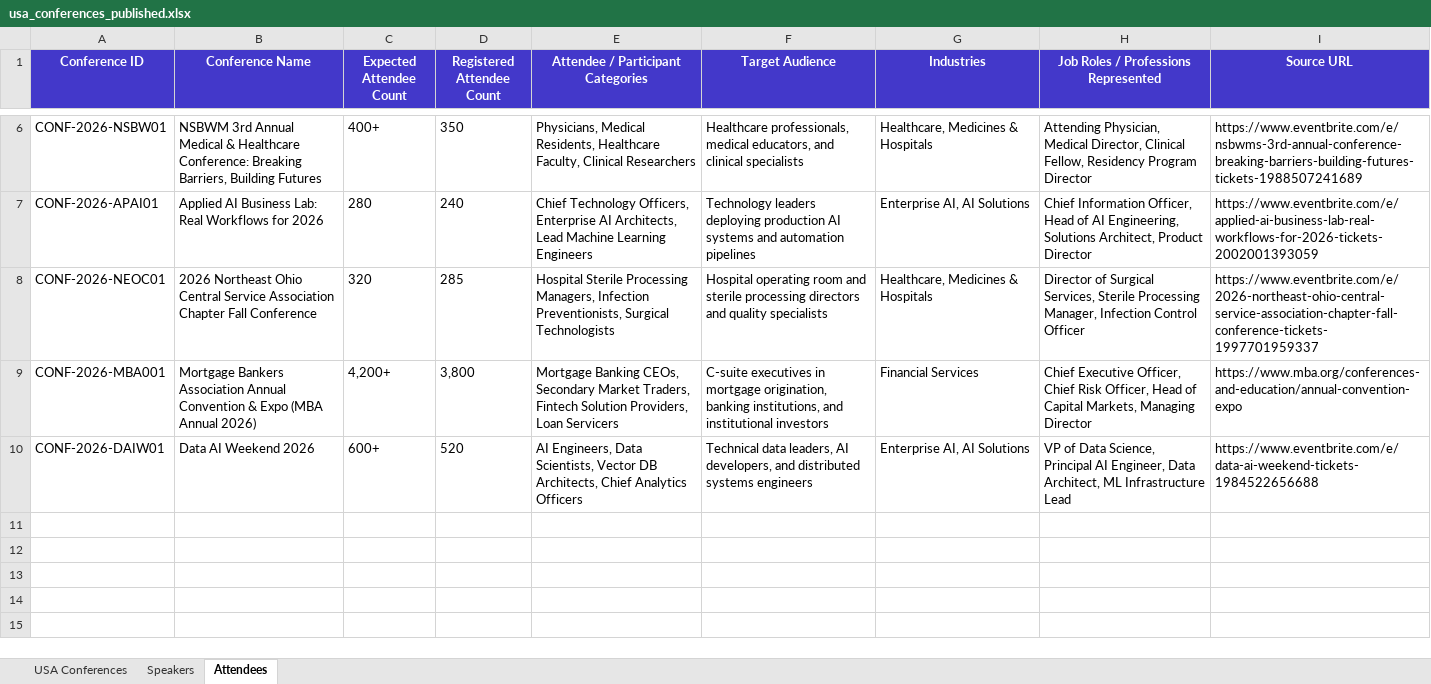
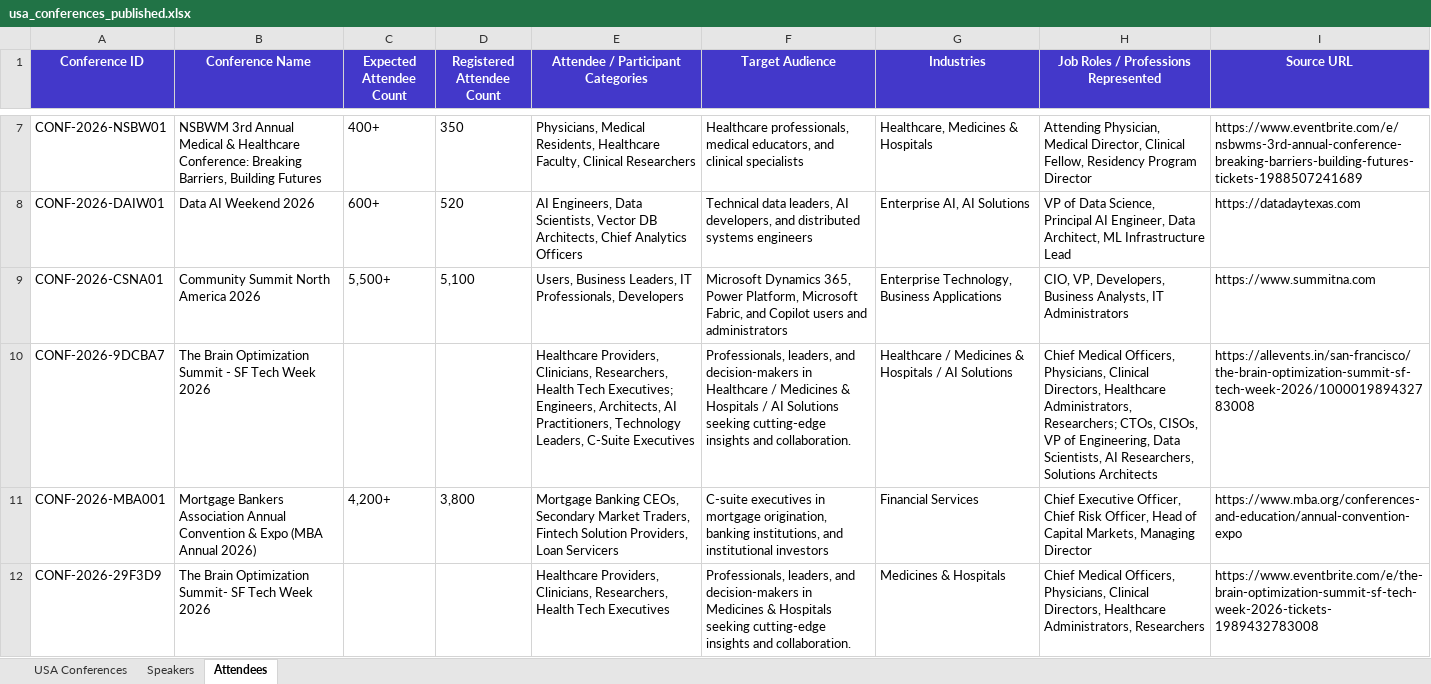
Before and after one commit to Jeeva-6305/conference-agent-adople, an Excel workbook: data/excel/usa_conferences_published.xlsx, sheet Attendees, drawn as a sheet; only a part is shown, gaps mark what is left out; values as stored, in another font and other column widths than the file's, no borders; removed rows and columns are numbered as before the commit, all else as after; the diff covers the shown part only; the diff names each change by its address in the sheet, - before the commit and + after, or states it on an @@ line.

```diff
--- a/data/excel/usa_conferences_published.xlsx (sheet Attendees)
+++ b/data/excel/usa_conferences_published.xlsx (sheet Attendees)
-row 7: CONF-2026-APAI01 | Applied AI Business Lab: Real Workflows for 2026 | 280 | 240 | Chief Technology Officers, Enterprise AI Architects, Lead Machine Learning Engineers | Technology leaders deploying production AI systems and automation pipelines | Enterprise AI, AI Solutions | Chief Information Officer, Head of AI Engineering, Solutions Architect, Product Director | https://www.eventbrite.com/e/applied-ai-business-lab-real-workflows-for-2026-tickets-2002001393059
-row 8: CONF-2026-NEOC01 | 2026 Northeast Ohio Central Service Association Chapter Fall Conference | 320 | 285 | Hospital Sterile Processing Managers, Infection Preventionists, Surgical Technologists | Hospital operating room and sterile processing directors and quality specialists | Healthcare, Medicines & Hospitals | Director of Surgical Services, Sterile Processing Manager, Infection Control Officer | https://www.eventbrite.com/e/2026-northeast-ohio-central-service-association-chapter-fall-conference-tickets-1997701959337
+row 8: CONF-2026-DAIW01 | Data AI Weekend 2026 | 600+ | 520 | AI Engineers, Data Scientists, Vector DB Architects, Chief Analytics Officers | Technical data leaders, AI developers, and distributed systems engineers | Enterprise AI, AI Solutions | VP of Data Science, Principal AI Engineer, Data Architect, ML Infrastructure Lead | https://datadaytexas.com
+row 9: CONF-2026-CSNA01 | Community Summit North America 2026 | 5,500+ | 5,100 | Users, Business Leaders, IT Professionals, Developers | Microsoft Dynamics 365, Power Platform, Microsoft Fabric, and Copilot users and administrators | Enterprise Technology, Business Applications | CIO, VP, Developers, Business Analysts, IT Administrators | https://www.summitna.com
+row 10: CONF-2026-9DCBA7 | The Brain Optimization Summit - SF Tech Week 2026 |  |  | Healthcare Providers, Clinicians, Researchers, Health Tech Executives; Engineers, Architects, AI Practitioners, Technology Leaders, C-Suite Executives | Professionals, leaders, and decision-makers in Healthcare / Medicines & Hospitals / AI Solutions seeking cutting-edge insights and collaboration. | Healthcare / Medicines & Hospitals / AI Solutions | Chief Medical Officers, Physicians, Clinical Directors, Healthcare Administrators, Researchers; CTOs, CISOs, VP of Engineering, Data Scientists, AI Researchers, Solutions Architects | https://allevents.in/san-francisco/the-brain-optimization-summit-sf-tech-week-2026/100001989432783008
-row 10: CONF-2026-DAIW01 | Data AI Weekend 2026 | 600+ | 520 | AI Engineers, Data Scientists, Vector DB Architects, Chief Analytics Officers | Technical data leaders, AI developers, and distributed systems engineers | Enterprise AI, AI Solutions | VP of Data Science, Principal AI Engineer, Data Architect, ML Infrastructure Lead | https://www.eventbrite.com/e/data-ai-weekend-tickets-1984522656688
+row 12: CONF-2026-29F3D9 | The Brain Optimization Summit- SF Tech Week 2026 |  |  | Healthcare Providers, Clinicians, Researchers, Health Tech Executives | Professionals, leaders, and decision-makers in Medicines & Hospitals seeking cutting-edge insights and collaboration. | Medicines & Hospitals | Chief Medical Officers, Physicians, Clinical Directors, Healthcare Administrators, Researchers | https://www.eventbrite.com/e/the-brain-optimization-summit-sf-tech-week-2026-tickets-1989432783008
```
Also changed, not shown: 3 added rows, 2 removed rows and 11 edited cells elsewhere in this sheet, sheet Speakers, sheet USA Conferences, 20 other files.
